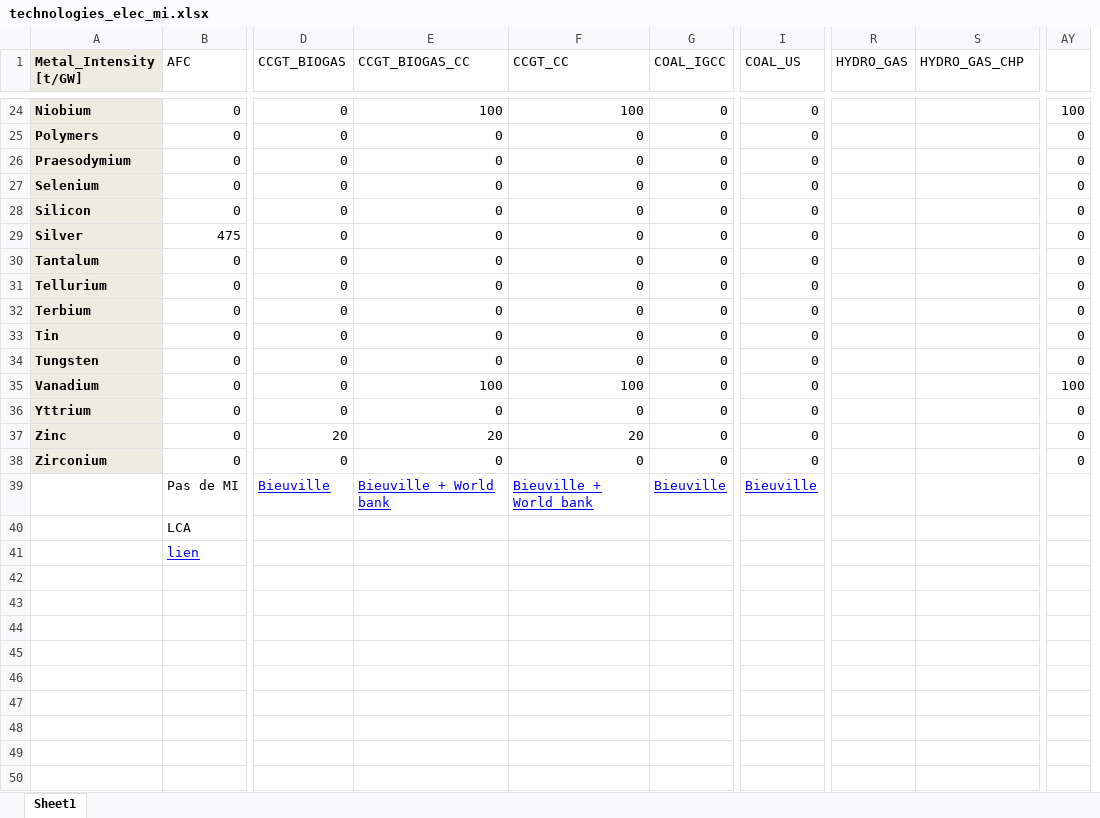
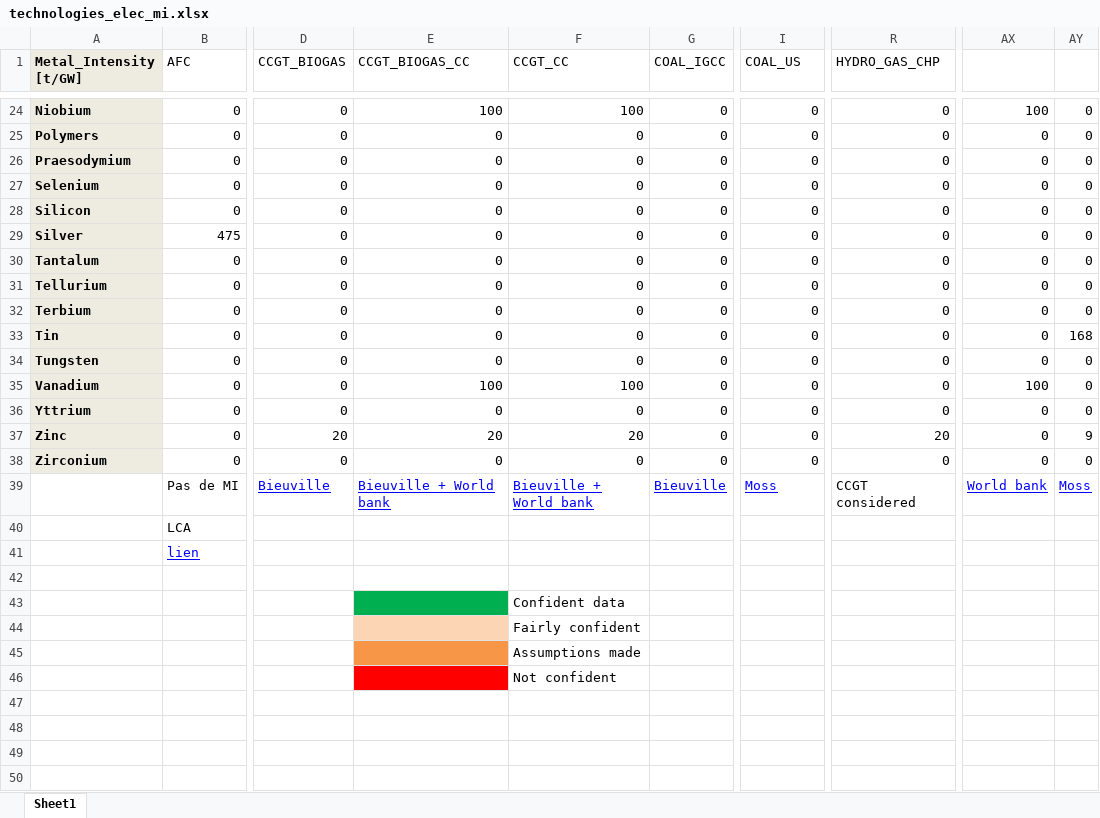
Before and after one commit to CIRAIG/EnergyScope-Quebec, an Excel workbook: projects/critical_materials/excel_files/technologies_elec_mi.xlsx, sheet Sheet1, drawn as a sheet; only a part is shown, gaps mark what is left out; values as stored, in another font and other column widths than the file's, no borders; removed rows and columns are numbered as before the commit, all else as after; the diff covers the shown part only; the diff names each change by its address in the sheet, - before the commit and + after, or states it on an @@ line.

```diff
--- a/projects/critical_materials/excel_files/technologies_elec_mi.xlsx (sheet Sheet1)
+++ b/projects/critical_materials/excel_files/technologies_elec_mi.xlsx (sheet Sheet1)
-column R (HYDRO_GAS), empty
+column AX, rows 24-39: 100 | 0 | 0 | 0 | 0 | 0 | 0 | 0 | 0 | 0 | 0 | 100 | 0 | 0 | 0 | World bank
-R24:R36 (HYDRO_GAS_CHP): (empty)
+R24:R36 (HYDRO_GAS_CHP): 0
-AY24: 100
+AY24: 0
-AY33: 0
+AY33: 168
-AY35: 100
+AY35: 0
-R37 (HYDRO_GAS_CHP): (empty)
+R37 (HYDRO_GAS_CHP): 20
-AY37: 0
+AY37: 9
-R38 (HYDRO_GAS_CHP): (empty)
+R38 (HYDRO_GAS_CHP): 0
-I39 (COAL_US): Bieuville
+I39 (COAL_US): Moss
-R39 (HYDRO_GAS_CHP): (empty)
+R39 (HYDRO_GAS_CHP): CCGT considered
-AY39: (empty)
+AY39: Moss
-E43 fill: none
+E43 fill: #00B050
-F43 (CCGT_CC): (empty)
+F43 (CCGT_CC): Confident data
-E44 fill: none
+E44 fill: #FCD5B5
-F44 (CCGT_CC): (empty)
+F44 (CCGT_CC): Fairly confident
-E45 fill: none
+E45 fill: #F79646
-F45 (CCGT_CC): (empty)
+F45 (CCGT_CC): Assumptions made
-E46 fill: none
+E46 fill: #FF0000
-F46 (CCGT_CC): (empty)
+F46 (CCGT_CC): Not confident
```
Also changed, not shown: 30 edited cells and cell formats elsewhere in this sheet, formulas that keep their value, 9 other files.
